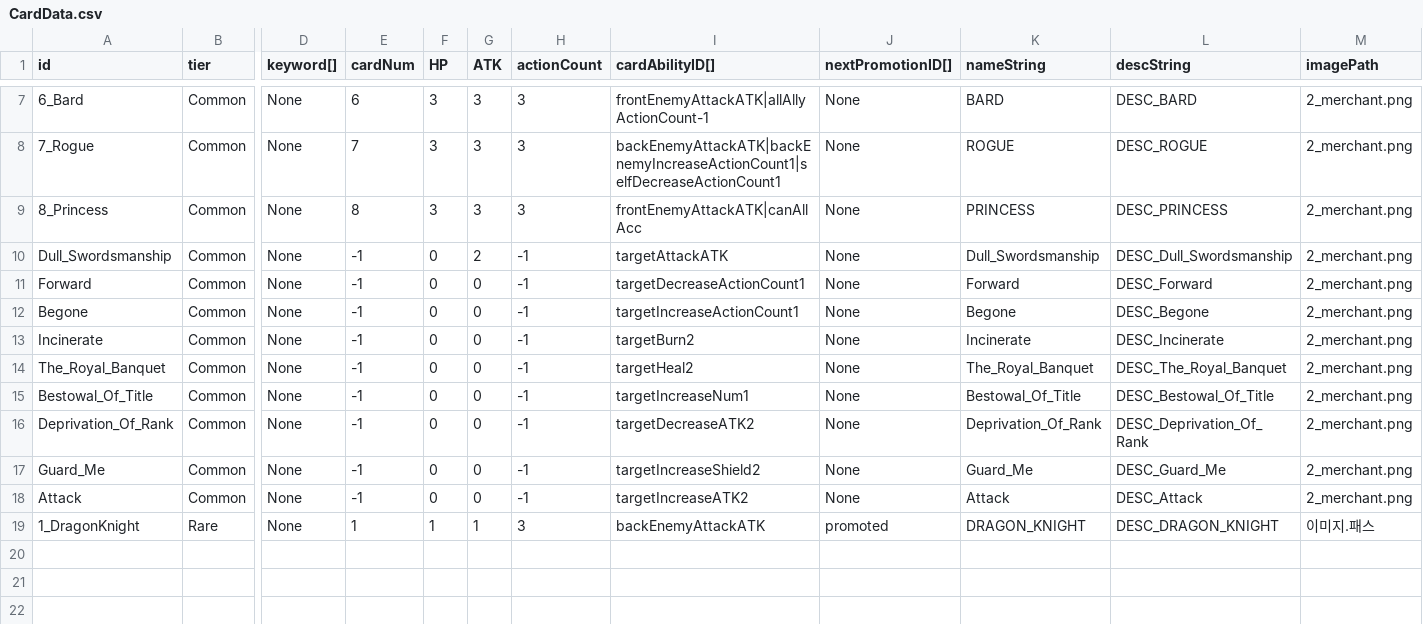
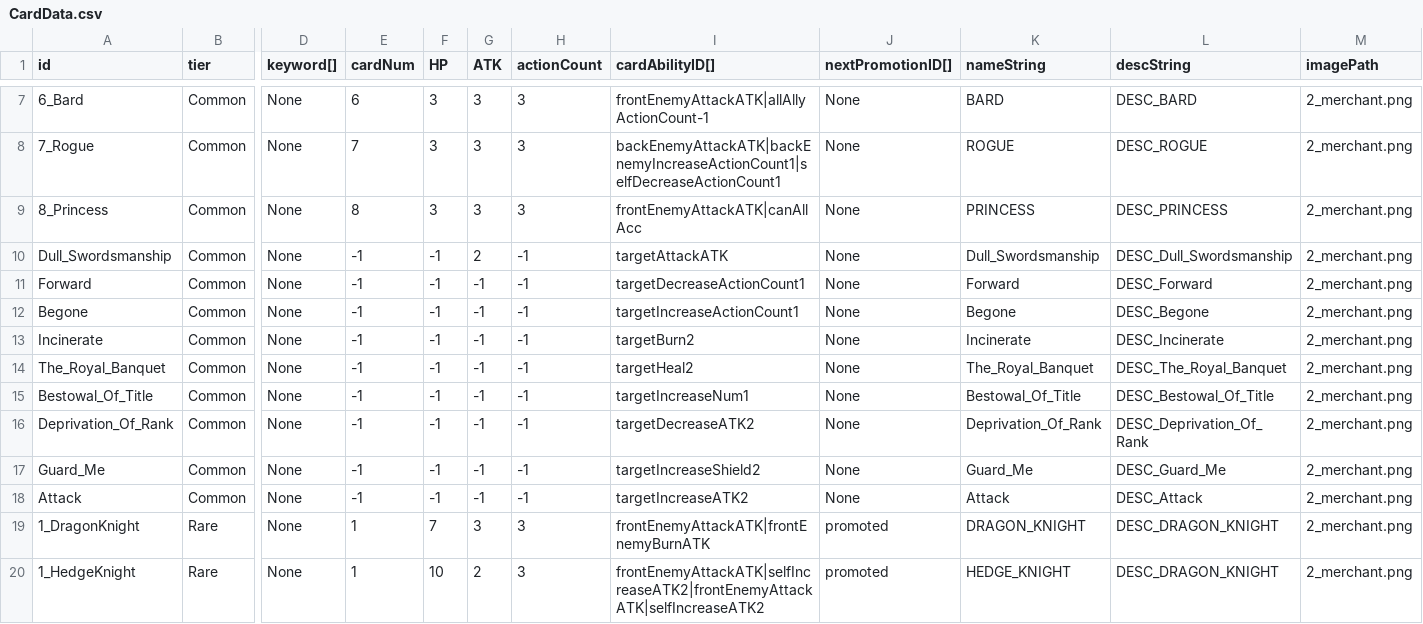
Before and after one commit to hance0103/Love-Letter, a CSV file: Assets/GameData/SheetData/CardData.csv, drawn as a sheet; only a part is shown, gaps mark what is left out; rows hold the shown columns only; the diff names each change by its address in the sheet, - before the commit and + after, or states it on an @@ line.

```diff
--- a/Assets/GameData/SheetData/CardData.csv
+++ b/Assets/GameData/SheetData/CardData.csv
-F10:F18 (HP): 0
+F10:F18 (HP): -1
-G11:G18 (ATK): 0
+G11:G18 (ATK): -1
-F19 (HP): 1
+F19 (HP): 7
-G19 (ATK): 1
+G19 (ATK): 3
-I19 (cardAbilityID[]): backEnemyAttackATK
+I19 (cardAbilityID[]): frontEnemyAttackATK|frontEnemyBurnATK
-M19 (imagePath): 이미지.패스
+M19 (imagePath): 2_merchant.png
+row 20: 1_HedgeKnight | Rare | None | 1 | 10 | 2 | 3 | frontEnemyAttackATK|selfIncreaseATK2|frontEnemyAttackATK|selfIncreaseATK2 | promoted | HEDGE_KNIGHT | DESC_DRAGON_KNIGHT | 2_merchant.png
```
Also changed, not shown: Assets/GameData/SheetData/CardAbilityData.csv.
